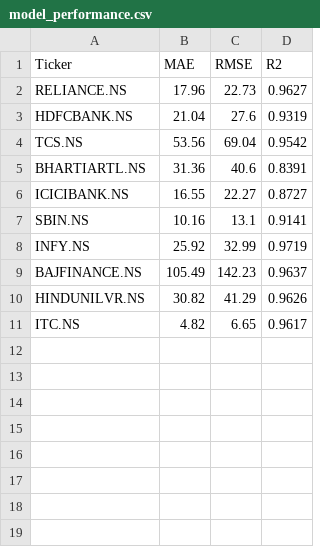
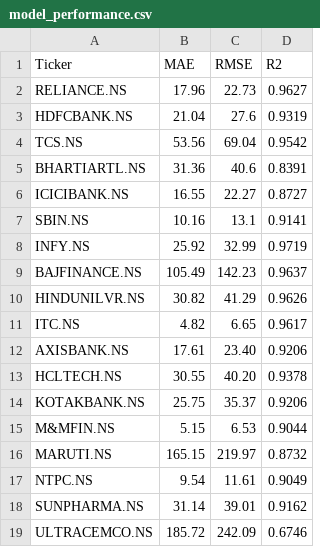
Before and after one commit to riyaguptaaa/AI-Stock-Prediction-Dashboard, a CSV file: performance/model_performance.csv, drawn as a sheet; the diff names each change by its address in the sheet, - before the commit and + after, or states it on an @@ line.

Commit message:
Update model_performance.csv

```diff
--- a/performance/model_performance.csv
+++ b/performance/model_performance.csv
+row 12: AXISBANK.NS | 17.61 | 23.40 | 0.9206
+row 13: HCLTECH.NS | 30.55 | 40.20 | 0.9378
+row 14: KOTAKBANK.NS | 25.75 | 35.37 | 0.9206
+row 15: M&MFIN.NS | 5.15 | 6.53 | 0.9044
+row 16: MARUTI.NS | 165.15 | 219.97 | 0.8732
+row 17: NTPC.NS | 9.54 | 11.61 | 0.9049
+row 18: SUNPHARMA.NS | 31.14 | 39.01 | 0.9162
+row 19: ULTRACEMCO.NS | 185.72 | 242.09 | 0.6746
```
